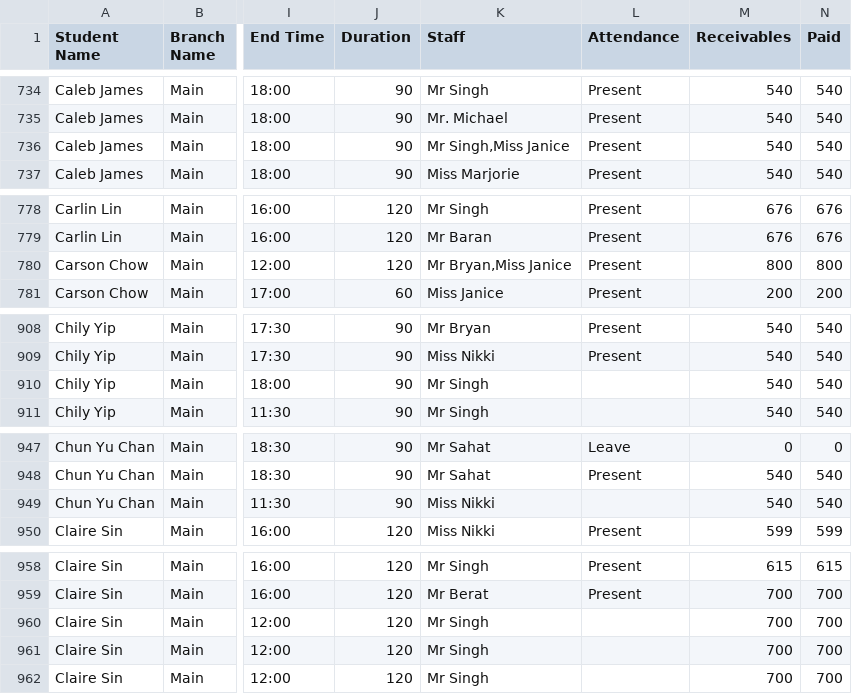
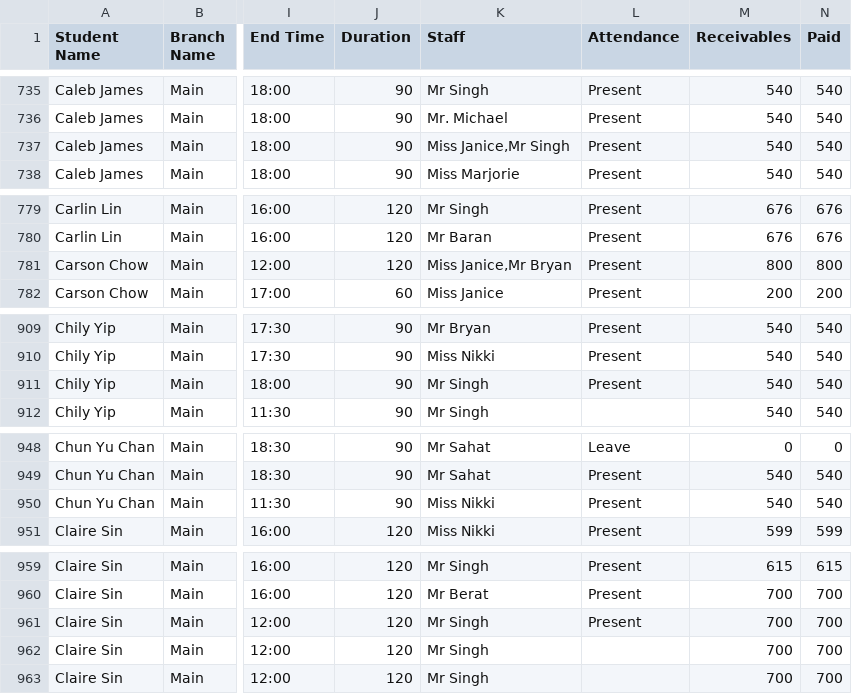
Before and after one commit to Encode-Varian/encode-dashboard, a CSV file: src/data/schooltracs/Enrollment-2026.csv, drawn as a sheet; only a part is shown, gaps mark what is left out; addresses are those after the commit; the diff covers the shown part only; the diff names each change by its address in the sheet, - before the commit and + after, or states it on an @@ line.

```diff
--- a/src/data/schooltracs/Enrollment-2026.csv
+++ b/src/data/schooltracs/Enrollment-2026.csv
-K737 (Staff): Mr Singh,Miss Janice
+K737 (Staff): Miss Janice,Mr Singh
-K781 (Staff): Mr Bryan,Miss Janice
+K781 (Staff): Miss Janice,Mr Bryan
-L911 (Attendance): (empty)
+L911 (Attendance): Present
-L950 (Attendance): (empty)
+L950 (Attendance): Present
-L961 (Attendance): (empty)
+L961 (Attendance): Present
```
Also changed, not shown: 2 added rows and 22 edited cells elsewhere in this file.
